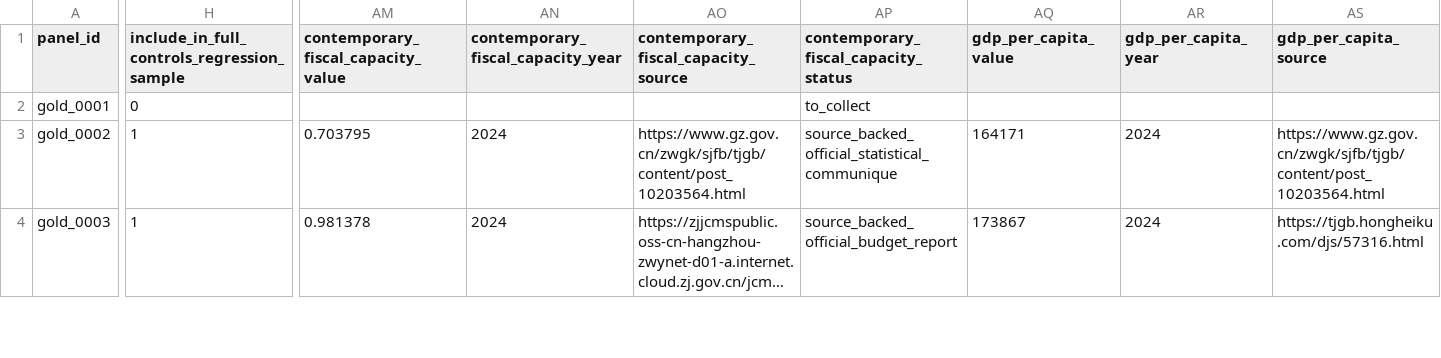
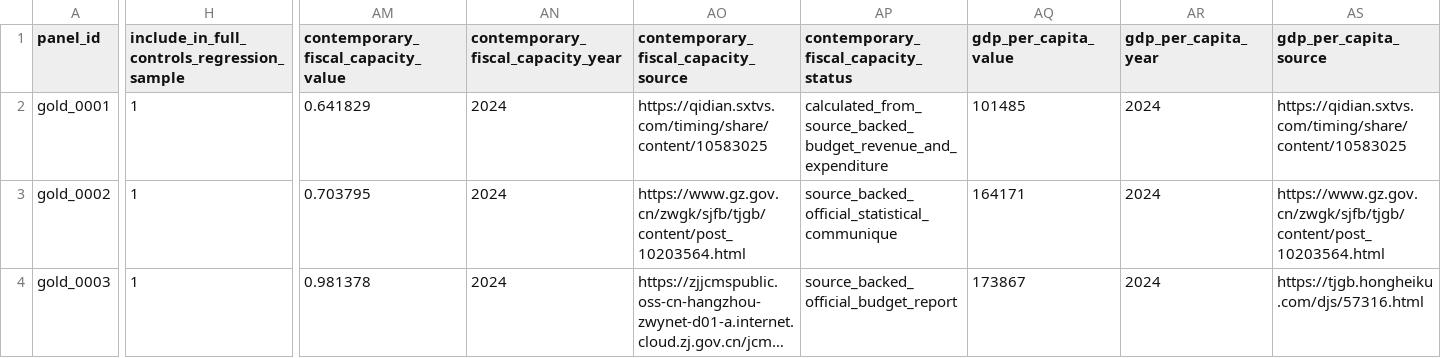
Before and after one commit to Shunyu1001/LGFV, a CSV file: data/analysis_inputs/empirical_case_panel.csv, drawn as a sheet; only a part is shown, gaps mark what is left out; long unchanged cells end in …; the diff covers the shown part only; the diff names each change by its address in the sheet, - before the commit and + after, or states it on an @@ line.

```diff
--- a/data/analysis_inputs/empirical_case_panel.csv
+++ b/data/analysis_inputs/empirical_case_panel.csv
-H2: 0
+H2: 1
-AM2: (empty)
+AM2: 0.641829
-AN2: (empty)
+AN2: 2024
-AO2: (empty)
+AO2: https://qidian.sxtvs.com/timing/share/content/10583025
-AP2: to_collect
+AP2: calculated_from_source_backed_budget_revenue_and_expenditure
-AQ2 (gdp_per_capita_value): (empty)
+AQ2 (gdp_per_capita_value): 101485
-AR2 (gdp_per_capita_year): (empty)
+AR2 (gdp_per_capita_year): 2024
-AS2 (gdp_per_capita_source): (empty)
+AS2 (gdp_per_capita_source): https://qidian.sxtvs.com/timing/share/content/10583025
```
Also changed, not shown: 13 edited cells elsewhere in this file, data/analysis_inputs/contemporary_city_controls.csv, data/analysis_inputs/contemporary_city_controls_source_backed.csv, 8 other files.
